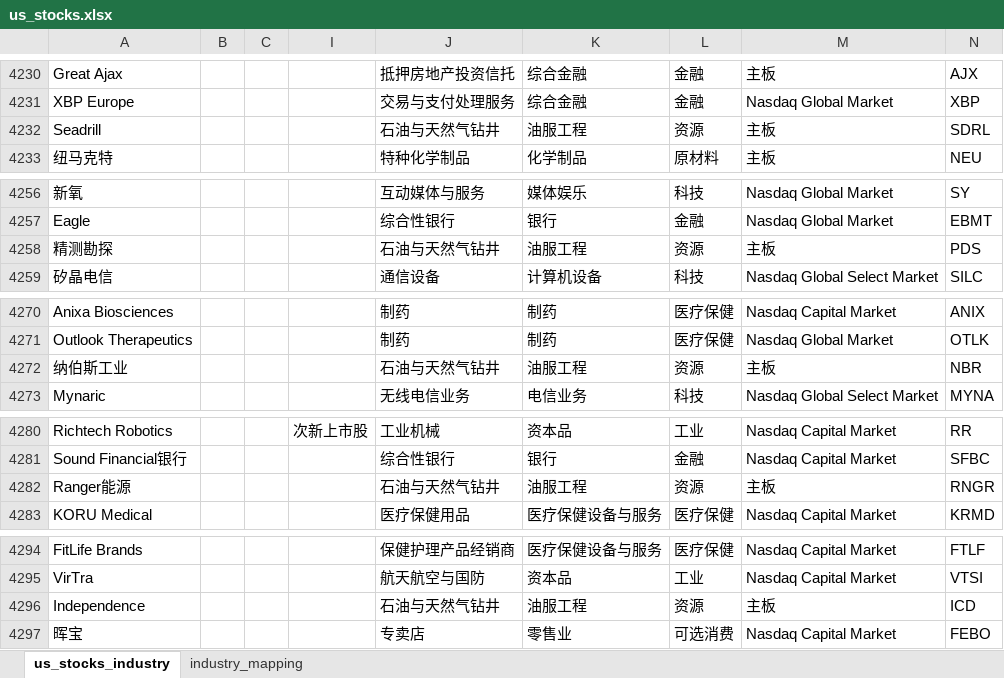
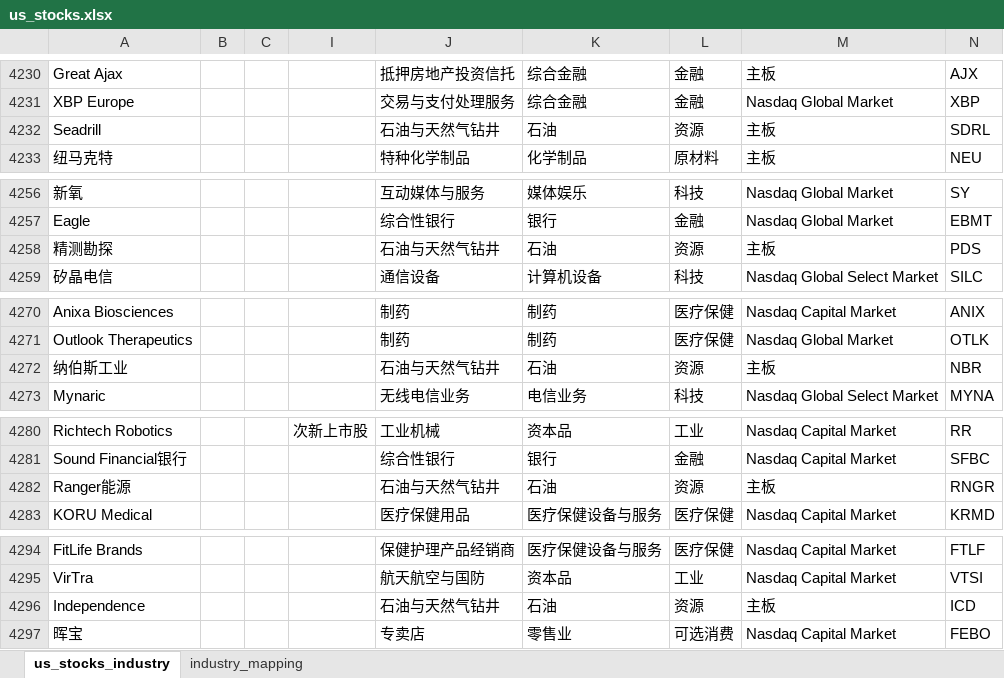
Before and after one commit to alexleethinker/Trading, an Excel workbook: investin/data/static/EM/US/us_stocks.xlsx, sheet us_stocks_industry, drawn as a sheet; only a part is shown, gaps mark what is left out; values as stored, in another font and other column widths than the file's, no borders; the diff covers the shown part only; the diff names each change by its address in the sheet, - before the commit and + after, or states it on an @@ line.

```diff
--- a/investin/data/static/EM/US/us_stocks.xlsx (sheet us_stocks_industry)
+++ b/investin/data/static/EM/US/us_stocks.xlsx (sheet us_stocks_industry)
-K4232: 油服工程
+K4232: 石油
-K4258: 油服工程
+K4258: 石油
-K4272: 油服工程
+K4272: 石油
-K4282: 油服工程
+K4282: 石油
-K4296: 油服工程
+K4296: 石油
```
Also changed, not shown: 19 edited cells elsewhere in this sheet, investin/data/static/TradingView/translations/translation.xlsx, 16 other files.
